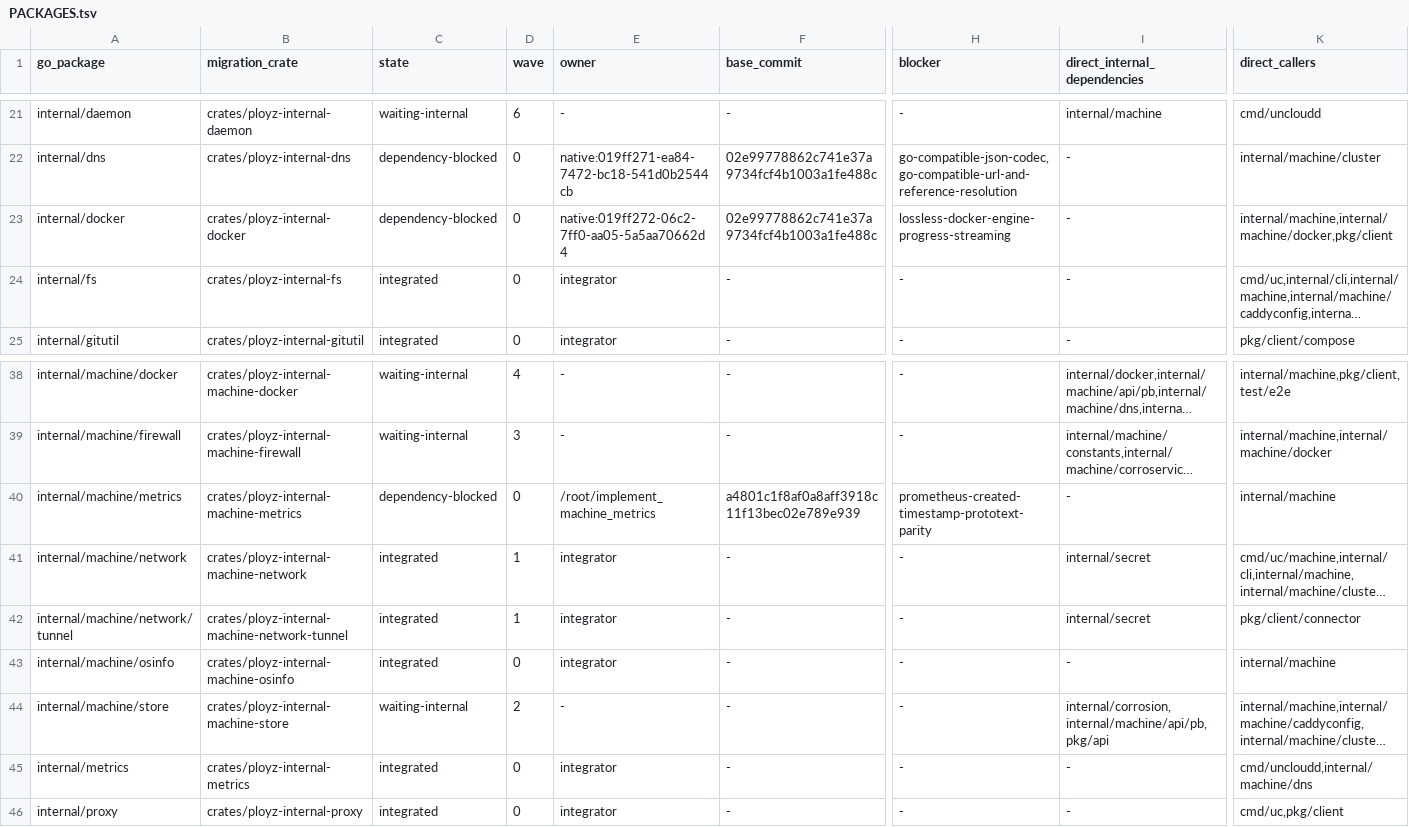
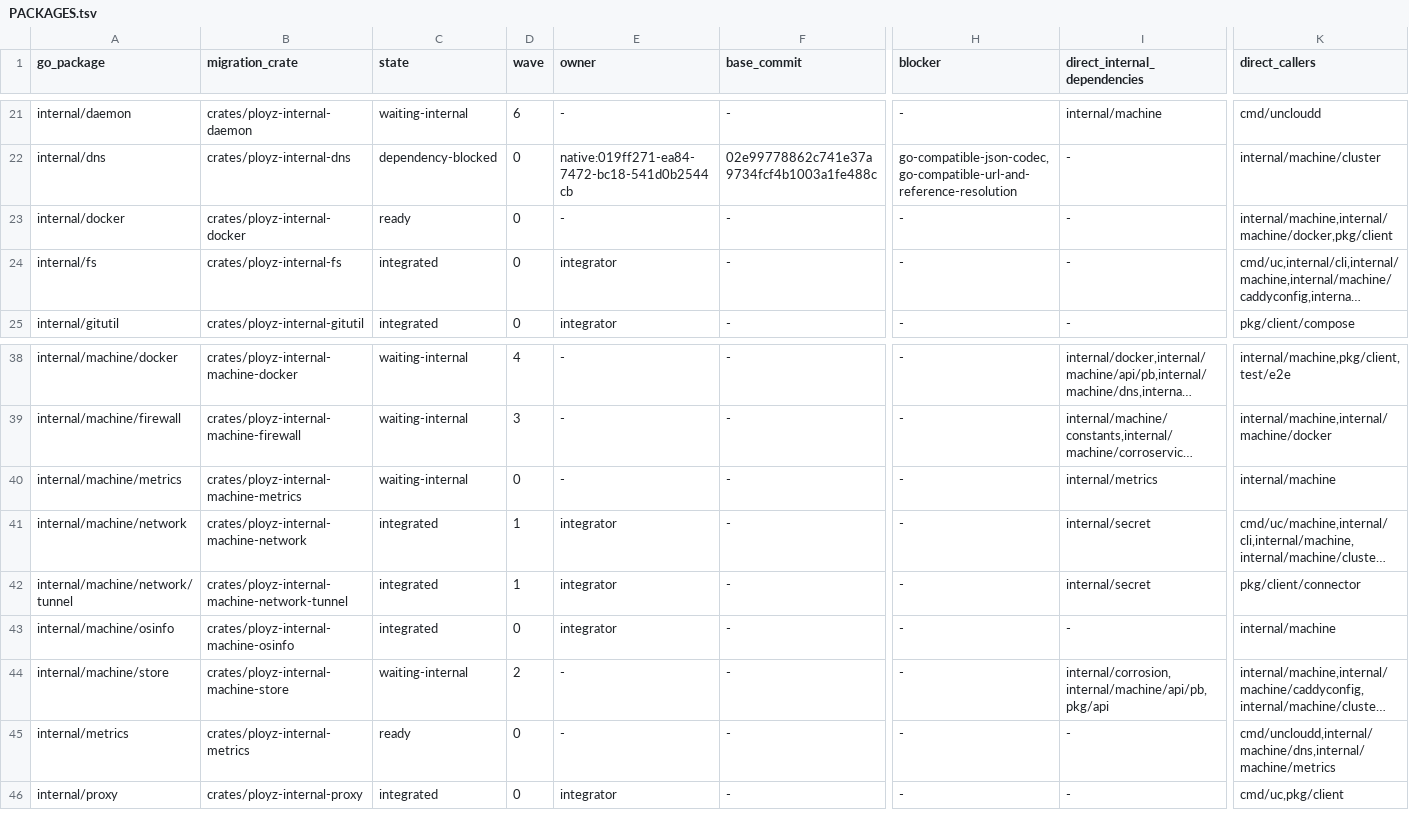
Before and after one commit to getployz/ployz-rust-port, a TSV file: migration/PACKAGES.tsv, drawn as a sheet; only a part is shown, gaps mark what is left out; long unchanged cells end in …; the diff names each change by its address in the sheet, - before the commit and + after, or states it on an @@ line.

```diff
--- a/migration/PACKAGES.tsv
+++ b/migration/PACKAGES.tsv
-C23 (state): dependency-blocked
+C23 (state): ready
-E23 (owner): native:019ff272-06c2-7ff0-aa05-5a5aa70662d4
+E23 (owner): -
-F23 (base_commit): 02e99778862c741e37a9734fcf4b1003a1fe488c
+F23 (base_commit): -
-H23 (blocker): lossless-docker-engine-progress-streaming
+H23 (blocker): -
-C40 (state): dependency-blocked
+C40 (state): waiting-internal
-E40 (owner): /root/implement_machine_metrics
+E40 (owner): -
-F40 (base_commit): a4801c1f8af0a8aff3918c11f13bec02e789e939
+F40 (base_commit): -
-H40 (blocker): prometheus-created-timestamp-prototext-parity
+H40 (blocker): -
-I40 (direct_internal_dependencies): -
+I40 (direct_internal_dependencies): internal/metrics
-C45 (state): integrated
+C45 (state): ready
-E45 (owner): integrator
+E45 (owner): -
-K45 (direct_callers): cmd/uncloudd,internal/machine/dns
+K45 (direct_callers): cmd/uncloudd,internal/machine/dns,internal/machine/metrics
```
Also changed, not shown: migration/AUTHORITIES.tsv, migration/DEPENDENCIES.tsv, 1 other file.
